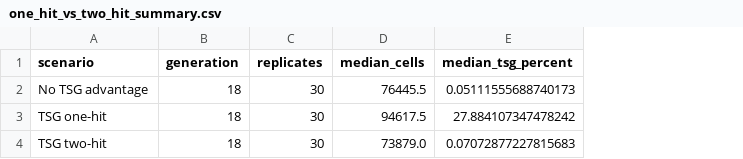
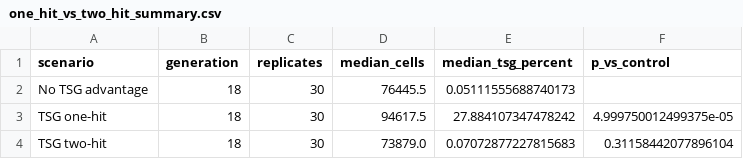
Before and after one commit to astcgt/bme6120-tumor-modeling, a CSV file: outputs/one_hit_vs_two_hit_summary.csv, drawn as a sheet; the diff names each change by its address in the sheet, - before the commit and + after, or states it on an @@ line.

Commit message:
Add permutation-test p-values and distinct control color to one-hit vs two-hit figure

```diff
--- a/outputs/one_hit_vs_two_hit_summary.csv
+++ b/outputs/one_hit_vs_two_hit_summary.csv
+column F (p_vs_control), rows 3-4: 4.999750012499375e-05 | 0.31158442077896104
```
Also changed, not shown: 6 other files.
